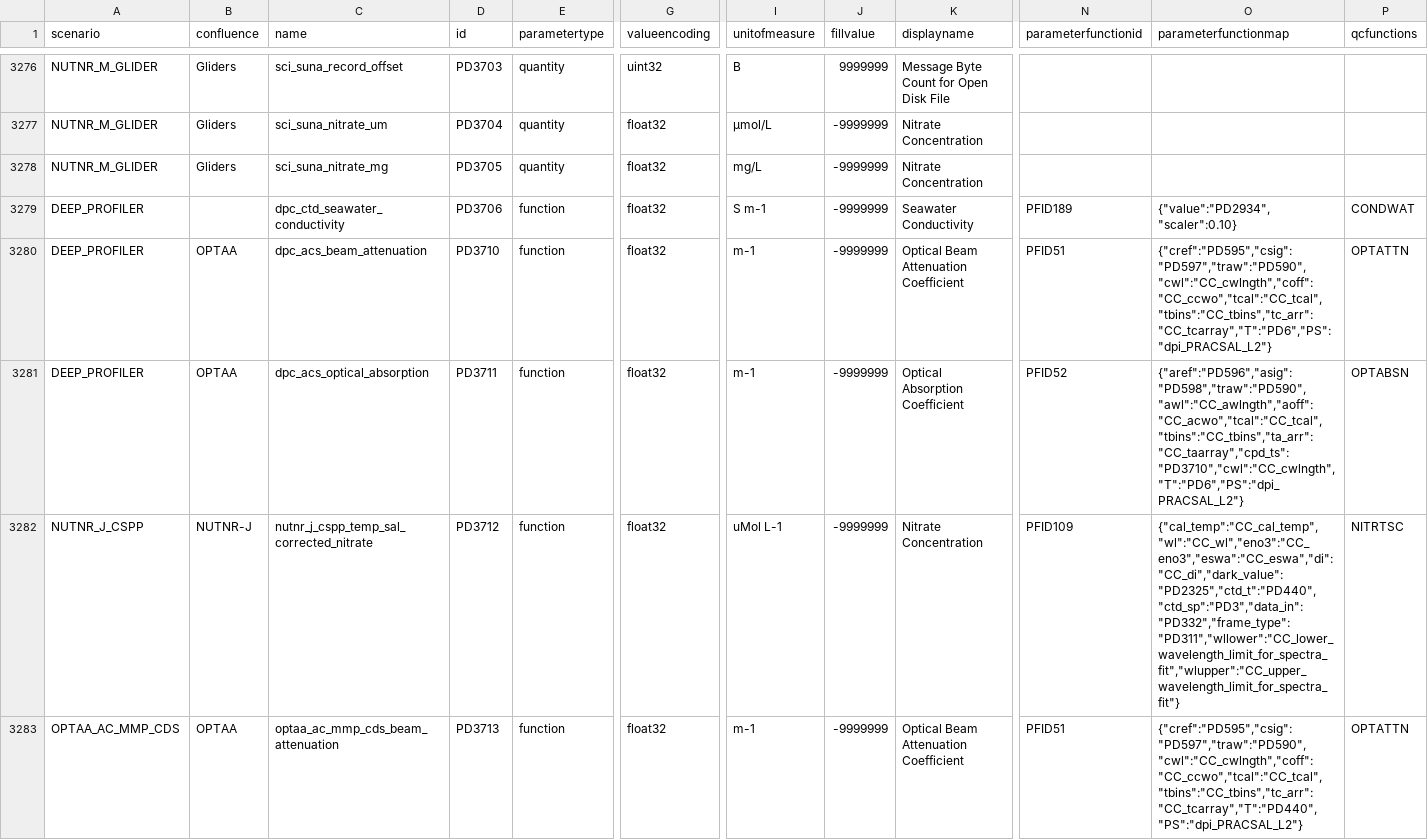
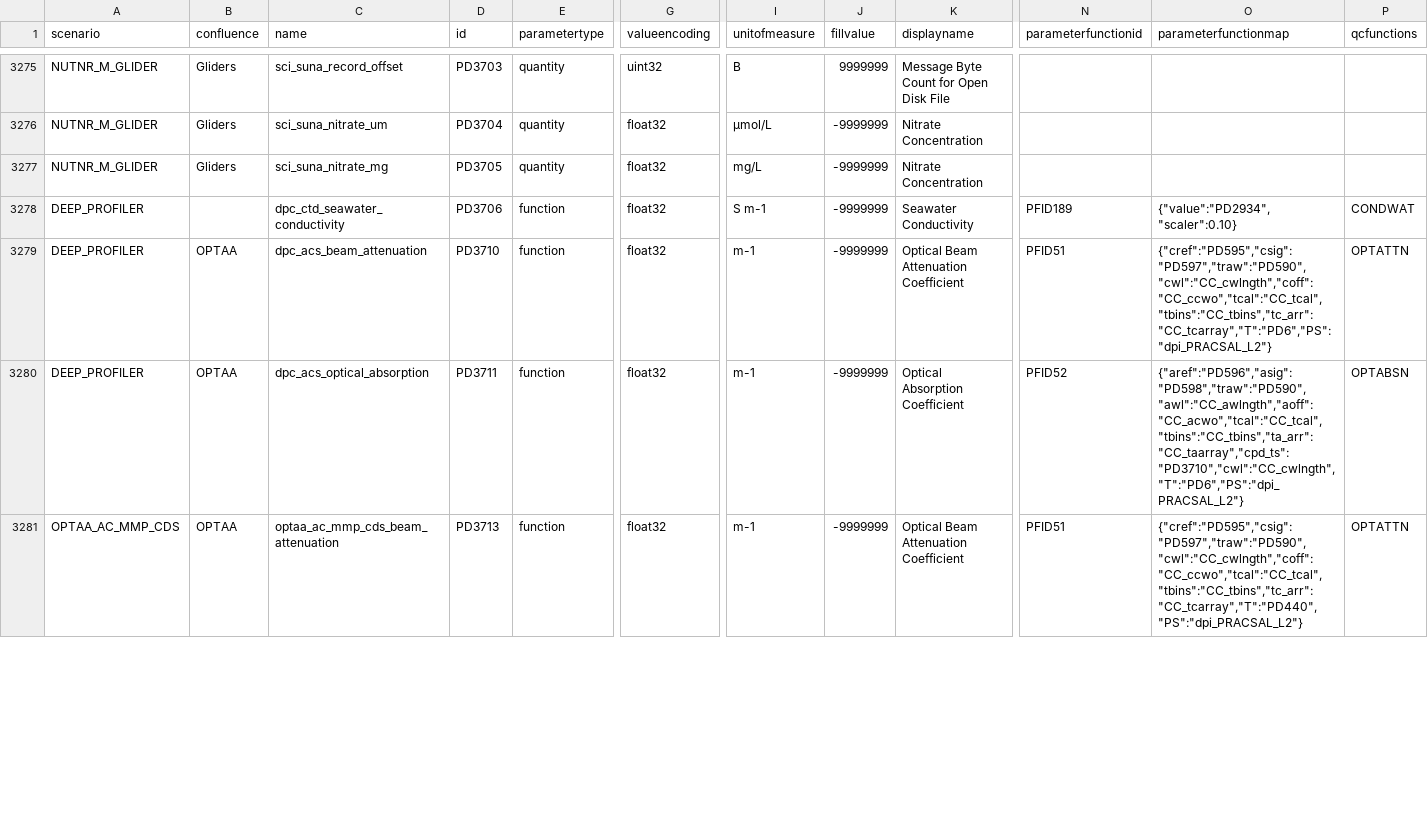
Before and after one commit to oceanobservatories/preload-database, a CSV file: csv/ParameterDefs.csv, drawn as a sheet; only a part is shown, gaps mark what is left out; removed rows and columns are numbered as before the commit, all else as after; rows hold the shown columns only; the diff covers the shown part only; the diff names each change by its address in the sheet, - before the commit and + after, or states it on an @@ line.

Commit message:
Redmine #12102 - Update NUTNR stream definitions to pull from METBK when necessary
Change-Id: If98b10e11ec79665d83dac9cdc59bd7b21f83c22

```diff
--- a/csv/ParameterDefs.csv
+++ b/csv/ParameterDefs.csv
-row 3282: NUTNR_J_CSPP | NUTNR-J | nutnr_j_cspp_temp_sal_corrected_nitrate | PD3712 | function | float32 | uMol L-1 | -9999999 | Nitrate Concentration | PFID109 | {"cal_temp":"CC_cal_temp","wl":"CC_wl","eno3":"CC_eno3","eswa":"CC_eswa","di":"CC_di","dark_value":"PD2325","ctd_t":"PD440","ctd_sp":"PD3","data_in":"PD332","frame_type":"PD311","wllower":"CC_lower_wavelength_limit_for_spectra_fit","wlupper":"CC_upper_wavelength_limit_for_spectra_fit"} | NITRTSC
```
Also changed, not shown: 1 added row, 3 removed rows and 1 edited cell elsewhere in this file, 4 other files.
